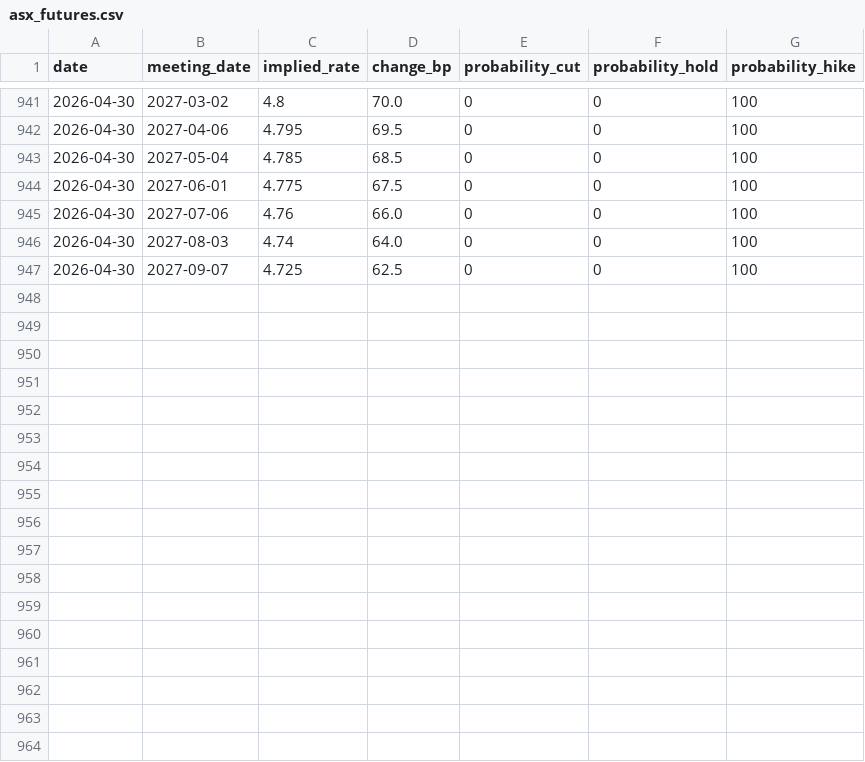
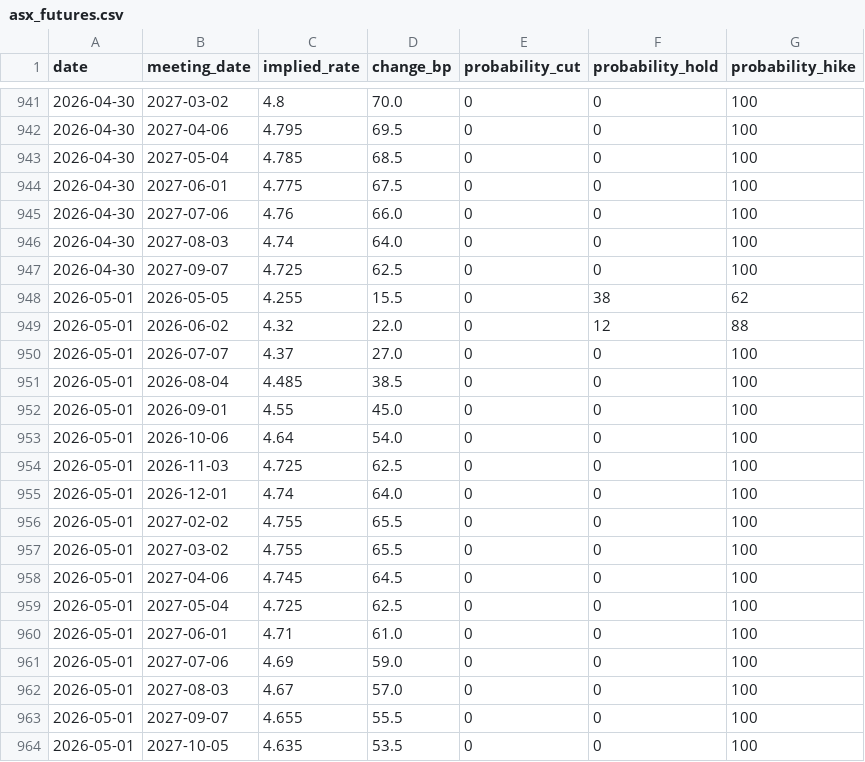
Before and after one commit to 0xLeathery/rba-hawko-meter, a CSV file: data/asx_futures.csv, drawn as a sheet; only a part is shown, gaps mark what is left out; the diff names each change by its address in the sheet, - before the commit and + after, or states it on an @@ line.

```diff
--- a/data/asx_futures.csv
+++ b/data/asx_futures.csv
+row 948: 2026-05-01 | 2026-05-05 | 4.255 | 15.5 | 0 | 38 | 62
+row 949: 2026-05-01 | 2026-06-02 | 4.32 | 22.0 | 0 | 12 | 88
+row 950: 2026-05-01 | 2026-07-07 | 4.37 | 27.0 | 0 | 0 | 100
+row 951: 2026-05-01 | 2026-08-04 | 4.485 | 38.5 | 0 | 0 | 100
+row 952: 2026-05-01 | 2026-09-01 | 4.55 | 45.0 | 0 | 0 | 100
+row 953: 2026-05-01 | 2026-10-06 | 4.64 | 54.0 | 0 | 0 | 100
+row 954: 2026-05-01 | 2026-11-03 | 4.725 | 62.5 | 0 | 0 | 100
+row 955: 2026-05-01 | 2026-12-01 | 4.74 | 64.0 | 0 | 0 | 100
+row 956: 2026-05-01 | 2027-02-02 | 4.755 | 65.5 | 0 | 0 | 100
+row 957: 2026-05-01 | 2027-03-02 | 4.755 | 65.5 | 0 | 0 | 100
+row 958: 2026-05-01 | 2027-04-06 | 4.745 | 64.5 | 0 | 0 | 100
+row 959: 2026-05-01 | 2027-05-04 | 4.725 | 62.5 | 0 | 0 | 100
+row 960: 2026-05-01 | 2027-06-01 | 4.71 | 61.0 | 0 | 0 | 100
+row 961: 2026-05-01 | 2027-07-06 | 4.69 | 59.0 | 0 | 0 | 100
+row 962: 2026-05-01 | 2027-08-03 | 4.67 | 57.0 | 0 | 0 | 100
+row 963: 2026-05-01 | 2027-09-07 | 4.655 | 55.5 | 0 | 0 | 100
+row 964: 2026-05-01 | 2027-10-05 | 4.635 | 53.5 | 0 | 0 | 100
```
Also changed, not shown: 1 other file.
